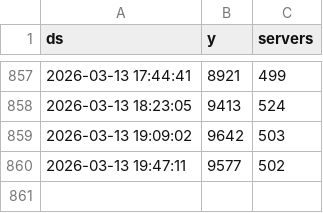
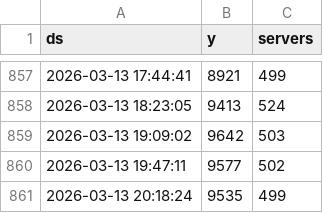
Before and after one commit to esemx/mtasa-activity-tracker, a CSV file: data/mta_history.csv, drawn as a sheet; only a part is shown, gaps mark what is left out; the diff names each change by its address in the sheet, - before the commit and + after, or states it on an @@ line.

Commit message:
Update time-series dataset: Fri Mar 13 20:18:24 UTC 2026

```diff
--- a/data/mta_history.csv
+++ b/data/mta_history.csv
+row 861: 2026-03-13 20:18:24 | 9535 | 499
```
